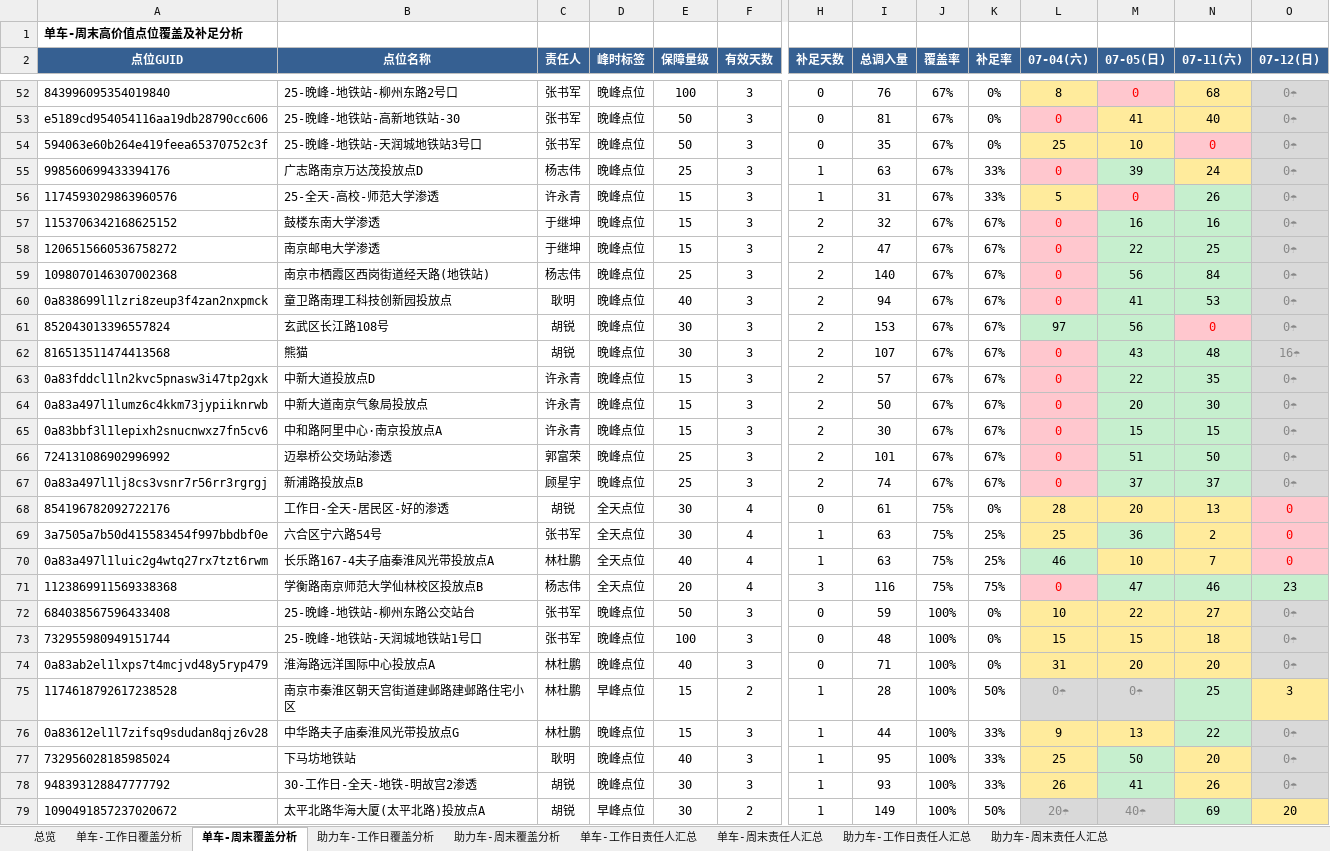
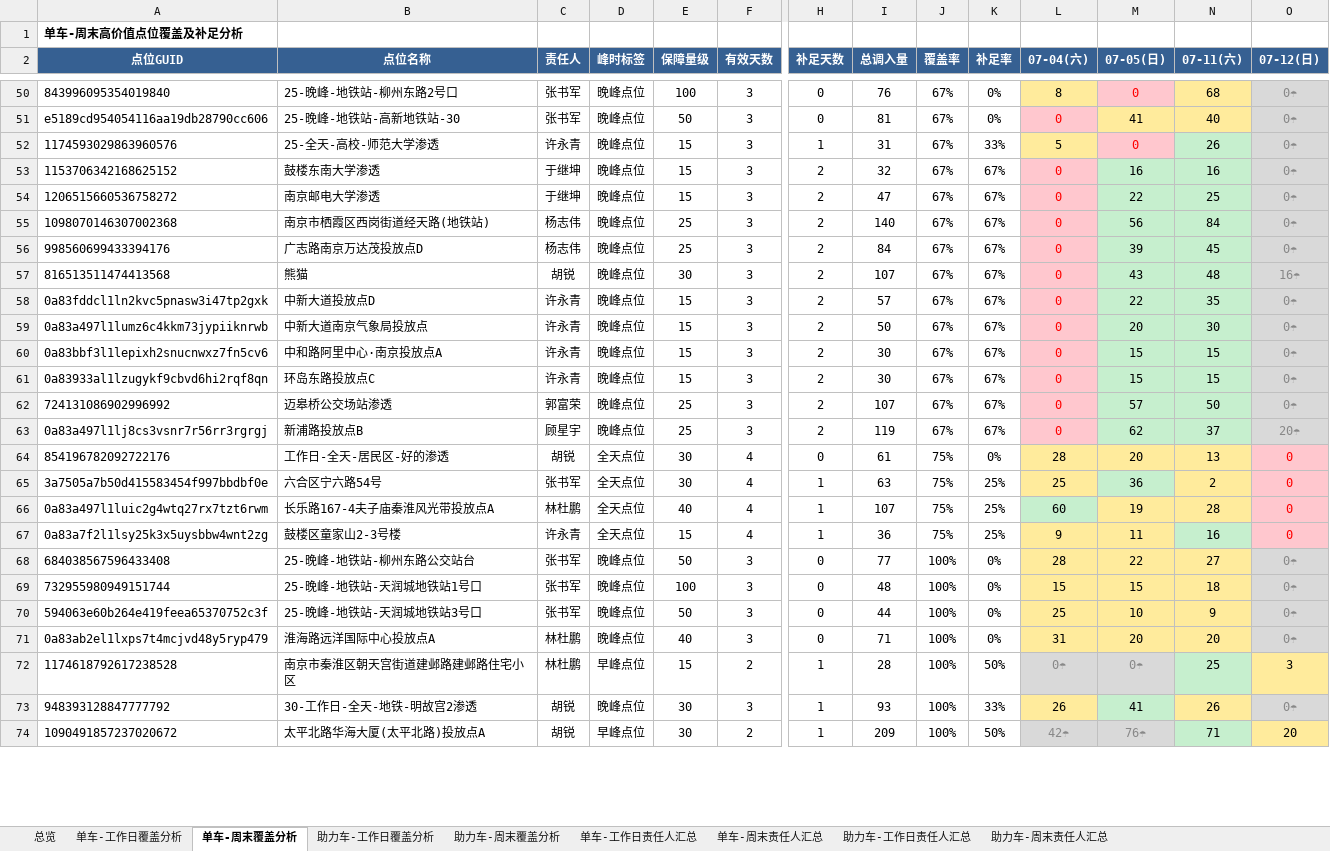
Before and after one commit to Zoey-1214/daily-report, an Excel workbook: coverage.xlsx, sheet 单车-周末覆盖分析, drawn as a sheet; only a part is shown, gaps mark what is left out; values as stored, in another font and other column widths than the file's, no borders; removed rows and columns are numbered as before the commit, all else as after; rows hold the shown columns only; the diff covers the shown part only; the diff names each change by its address in the sheet, - before the commit and + after, or states it on an @@ line.

```diff
--- a/coverage.xlsx (sheet 单车-周末覆盖分析)
+++ b/coverage.xlsx (sheet 单车-周末覆盖分析)
-row 54: 594063e60b264e419feea65370752c3f | 25-晚峰-地铁站-天润城地铁站3号口 | 张书军 | 晚峰点位 | 50 | 3 | 0 | 35 | 67% | 0% | 25 | 10 | 0 | 0☂
-row 55: 998560699433394176 | 广志路南京万达茂投放点D | 杨志伟 | 晚峰点位 | 25 | 3 | 1 | 63 | 67% | 33% | 0 | 39 | 24 | 0☂
-A56 (点位GUID): 0a838699l1lzri8zeup3f4zan2nxpmck
+A56 (点位GUID): 998560699433394176
-B56 (点位名称): 童卫路南理工科技创新园投放点
+B56 (点位名称): 广志路南京万达茂投放点D
-C56 (责任人): 耿明
+C56 (责任人): 杨志伟
-E56 (保障量级): 40
+E56 (保障量级): 25
-I56 (总调入量): 94
+I56 (总调入量): 84
-M56 (07-05(日)): 41
+M56 (07-05(日)): 39
-N56 (07-11(六)): 53
+N56 (07-11(六)): 45
-row 61: 852043013396557824 | 玄武区长江路108号 | 胡锐 | 晚峰点位 | 30 | 3 | 2 | 153 | 67% | 67% | 97 | 56 | 0 | 0☂
+row 61: 0a83933al1lzugykf9cbvd6hi2rqf8qn | 环岛东路投放点C | 许永青 | 晚峰点位 | 15 | 3 | 2 | 30 | 67% | 67% | 0 | 15 | 15 | 0☂
-I62 (总调入量): 101
+I62 (总调入量): 107
-M62 (07-05(日)): 51
+M62 (07-05(日)): 57
-I63 (总调入量): 74
+I63 (总调入量): 119
-M63 (07-05(日)): 37
+M63 (07-05(日)): 62
-O63 (07-12(日)): 0☂
+O63 (07-12(日)): 20☂
-I66 (总调入量): 63
+I66 (总调入量): 107
-L66 (07-04(六)): 46
+L66 (07-04(六)): 60
-M66 (07-05(日)): 10
+M66 (07-05(日)): 19
-N66 (07-11(六)): 7
+N66 (07-11(六)): 28
-row 71: 1123869911569338368 | 学衡路南京师范大学仙林校区投放点B | 杨志伟 | 全天点位 | 20 | 4 | 3 | 116 | 75% | 75% | 0 | 47 | 46 | 23
+row 67: 0a83a7f2l1lsy25k3x5uysbbw4wnt2zg | 鼓楼区童家山2-3号楼 | 许永青 | 全天点位 | 15 | 4 | 1 | 36 | 75% | 25% | 9 | 11 | 16 | 0
-I68 (总调入量): 59
+I68 (总调入量): 77
-L68 (07-04(六)): 10
+L68 (07-04(六)): 28
+row 70: 594063e60b264e419feea65370752c3f | 25-晚峰-地铁站-天润城地铁站3号口 | 张书军 | 晚峰点位 | 50 | 3 | 0 | 44 | 100% | 0% | 25 | 10 | 9 | 0☂
-row 76: 0a83612el1l7zifsq9sdudan8qjz6v28 | 中华路夫子庙秦淮风光带投放点G | 林杜鹏 | 晚峰点位 | 15 | 3 | 1 | 44 | 100% | 33% | 9 | 13 | 22 | 0☂
-row 77: 732956028185985024 | 下马坊地铁站 | 耿明 | 晚峰点位 | 40 | 3 | 1 | 95 | 100% | 33% | 25 | 50 | 20 | 0☂
-I74 (总调入量): 149
+I74 (总调入量): 209
-L74 (07-04(六)): 20☂
+L74 (07-04(六)): 42☂
-M74 (07-05(日)): 40☂
+M74 (07-05(日)): 76☂
-N74 (07-11(六)): 69
+N74 (07-11(六)): 71
```
Also changed, not shown: 13 added rows, 10 removed rows and 25 edited cells elsewhere in this sheet, sheet 单车-工作日覆盖分析, sheet 助力车-工作日覆盖分析, sheet 助力车-周末覆盖分析, sheet 单车-工作日责任人汇总, sheet 助力车-工作日责任人汇总, sheet 单车-周末责任人汇总, 2 more sheets.
